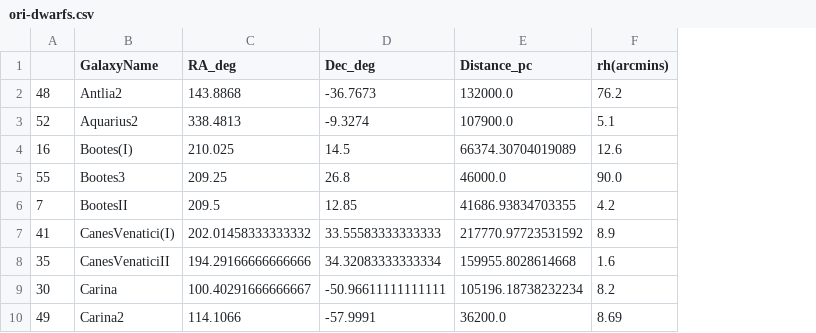
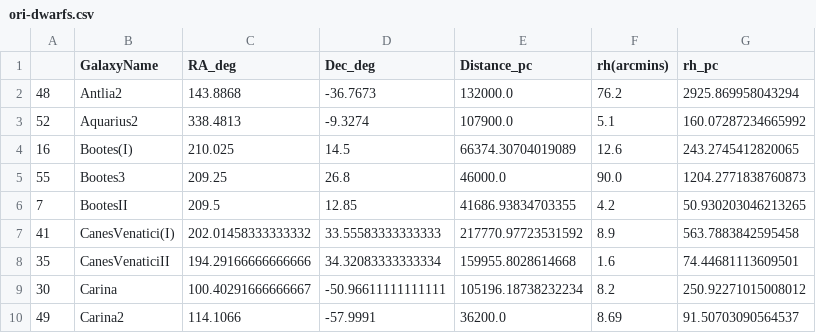
Before and after one commit to kuanweih/MilkyWaySatellites, a CSV file: ori-dwarfs/ori-dwarfs.csv, drawn as a sheet; only a part is shown; the diff names each change by its address in the sheet, - before the commit and + after, or states it on an @@ line.

```diff
--- a/ori-dwarfs/ori-dwarfs.csv
+++ b/ori-dwarfs/ori-dwarfs.csv
+column G (rh_pc), rows 2-10: 2925.869958043294 | 160.07287234665992 | 243.2745412820065 | 1204.2771838760873 | 50.930203046213265 | 563.7883842595458 | 74.44681113609501 | 250.92271015008012 | 91.50703090564537
```
Also changed, not shown: 1 other file.
